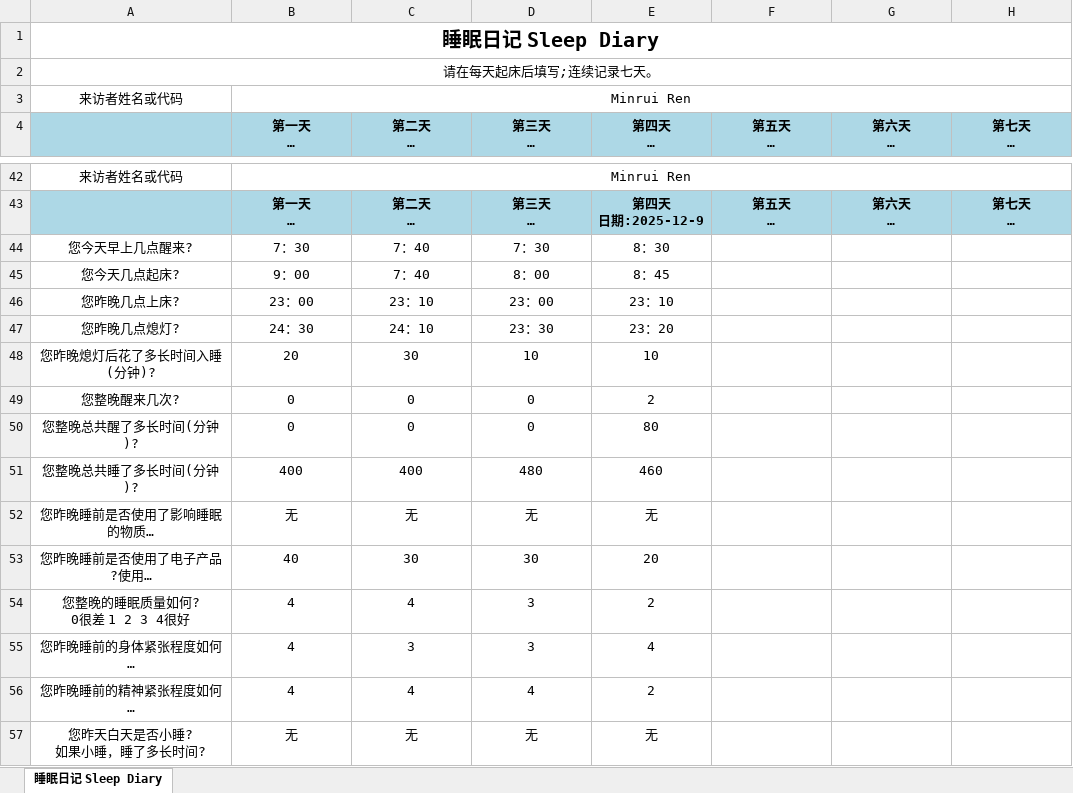
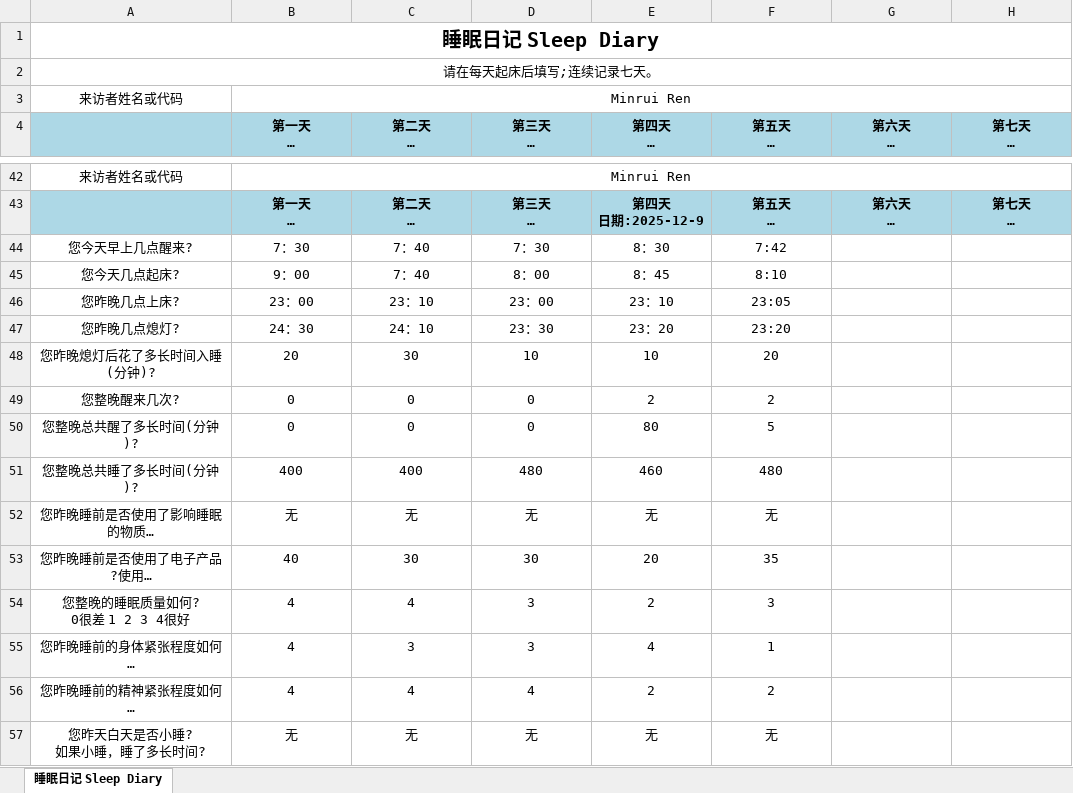
Before and after one commit to MinruiRen/My_like, an Excel workbook: 睡眠日记_Sleep_Diary_美化版.xlsx, sheet 睡眠日记 Sleep Diary, drawn as a sheet; only a part is shown, gaps mark what is left out; long unchanged cells end in …; values as stored, in another font and other column widths than the file's, no borders; the diff names each change by its address in the sheet, - before the commit and + after, or states it on an @@ line.

```diff
--- a/睡眠日记_Sleep_Diary_美化版.xlsx (sheet 睡眠日记 Sleep Diary)
+++ b/睡眠日记_Sleep_Diary_美化版.xlsx (sheet 睡眠日记 Sleep Diary)
-F44 (第五天 日期:2025-11-26): (empty)
+F44 (第五天 日期:2025-11-26): 7:42
-F45 (第五天 日期:2025-11-26): (empty)
+F45 (第五天 日期:2025-11-26): 8:10
-F46 (第五天 日期:2025-11-26): (empty)
+F46 (第五天 日期:2025-11-26): 23:05
-F47 (第五天 日期:2025-11-26): (empty)
+F47 (第五天 日期:2025-11-26): 23:20
-F48 (第五天 日期:2025-11-26): (empty)
+F48 (第五天 日期:2025-11-26): 20
-F49 (第五天 日期:2025-11-26): (empty)
+F49 (第五天 日期:2025-11-26): 2
-F50 (第五天 日期:2025-11-26): (empty)
+F50 (第五天 日期:2025-11-26): 5
-F51 (第五天 日期:2025-11-26): (empty)
+F51 (第五天 日期:2025-11-26): 480
-F52 (第五天 日期:2025-11-26): (empty)
+F52 (第五天 日期:2025-11-26): 无
-F53 (第五天 日期:2025-11-26): (empty)
+F53 (第五天 日期:2025-11-26): 35
-F54 (第五天 日期:2025-11-26): (empty)
+F54 (第五天 日期:2025-11-26): 3
-F55 (第五天 日期:2025-11-26): (empty)
+F55 (第五天 日期:2025-11-26): 1
-F56 (第五天 日期:2025-11-26): (empty)
+F56 (第五天 日期:2025-11-26): 2
-F57 (第五天 日期:2025-11-26): (empty)
+F57 (第五天 日期:2025-11-26): 无
```
Also changed, not shown: 2 other files.
